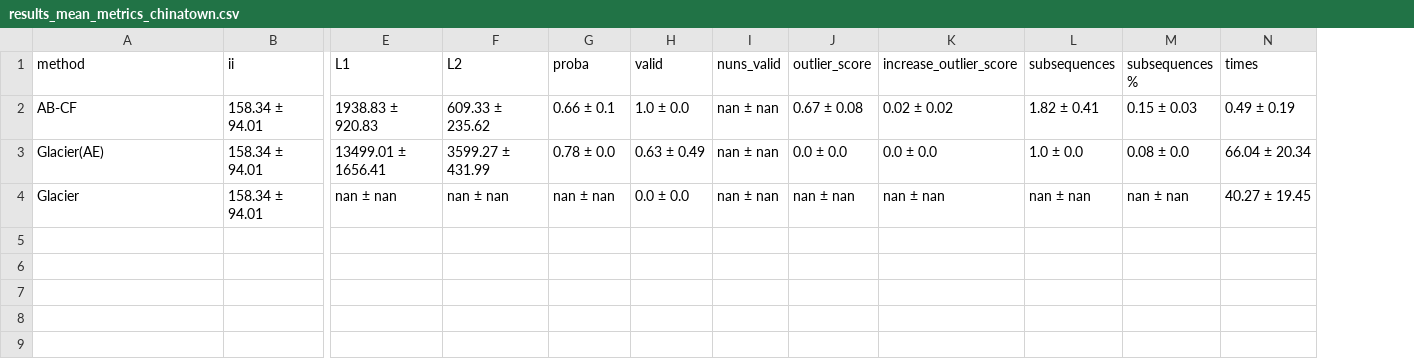
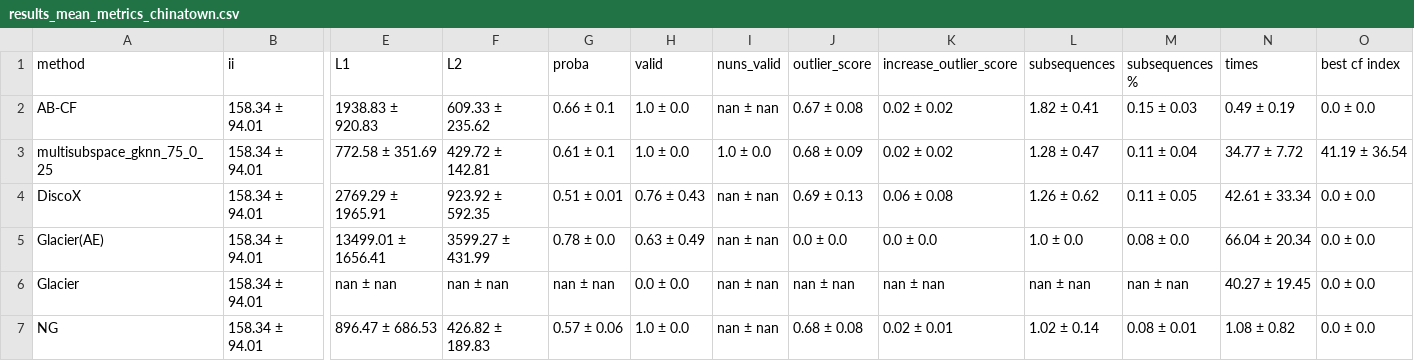
Before and after one commit to MarioRefoyo/Multi-SpaCE, a CSV file: experiments/evaluation/results_mean_metrics_chinatown.csv, drawn as a sheet; only a part is shown, gaps mark what is left out; addresses are those after the commit; rows hold the shown columns only; the diff names each change by its address in the sheet, - before the commit and + after, or states it on an @@ line.

Commit message:
Extended results and pruning mutation

```diff
--- a/experiments/evaluation/results_mean_metrics_chinatown.csv
+++ b/experiments/evaluation/results_mean_metrics_chinatown.csv
+column O (best cf index), row 2: 0.0 ± 0.0; rows 5-6: 0.0 ± 0.0 | 0.0 ± 0.0
+row 3: multisubspace_gknn_75_0_25 | 158.34 ± 94.01 | 772.58 ± 351.69 | 429.72 ± 142.81 | 0.61 ± 0.1 | 1.0 ± 0.0 | 1.0 ± 0.0 | 0.68 ± 0.09 | 0.02 ± 0.02 | 1.28 ± 0.47 | 0.11 ± 0.04 | 34.77 ± 7.72 | 41.19 ± 36.54
+row 4: DiscoX | 158.34 ± 94.01 | 2769.29 ± 1965.91 | 923.92 ± 592.35 | 0.51 ± 0.01 | 0.76 ± 0.43 | nan ± nan | 0.69 ± 0.13 | 0.06 ± 0.08 | 1.26 ± 0.62 | 0.11 ± 0.05 | 42.61 ± 33.34 | 0.0 ± 0.0
+row 7: NG | 158.34 ± 94.01 | 896.47 ± 686.53 | 426.82 ± 189.83 | 0.57 ± 0.06 | 1.0 ± 0.0 | nan ± nan | 0.68 ± 0.08 | 0.02 ± 0.01 | 1.02 ± 0.14 | 0.08 ± 0.01 | 1.08 ± 0.82 | 0.0 ± 0.0
```
Also changed, not shown: experiments/evaluation/results_mean_metrics_CBF.csv, experiments/evaluation/results_mean_metrics_ECG200.csv, 52 other files.
